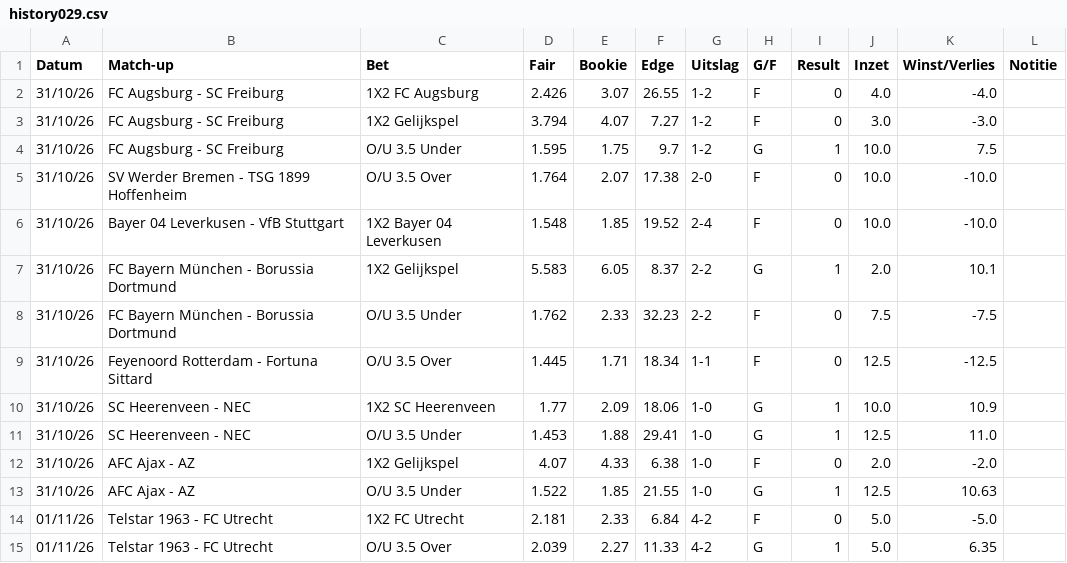
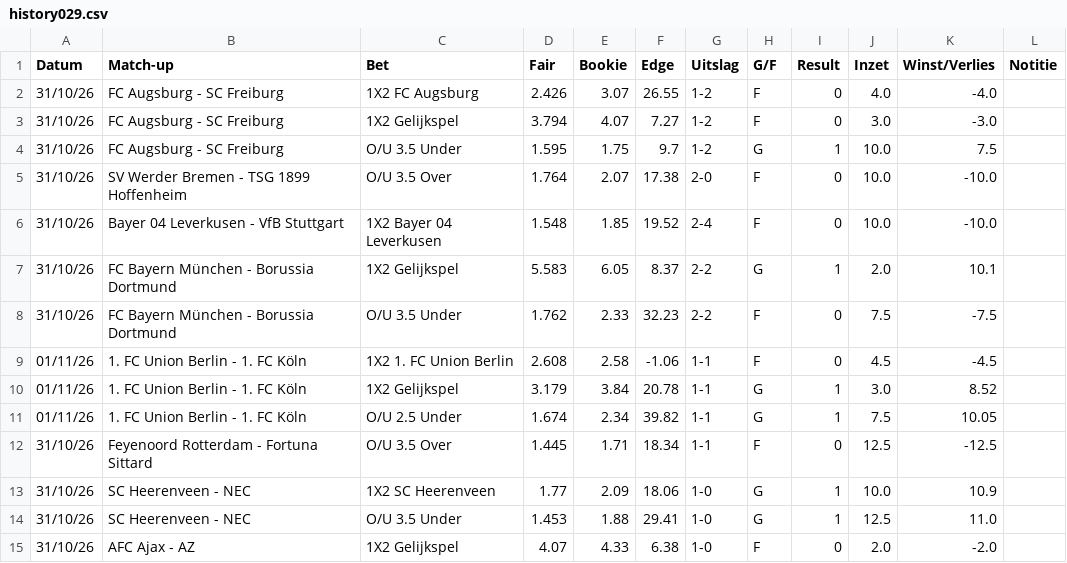
Before and after one commit to Player87887/Johnsballiebets, a CSV file: picks/history029.csv, drawn as a sheet; only a part is shown; the shorter side is filled out with more unchanged rows.

Commit message:
Picks: history029.csv bijgewerkt

```diff
--- a/picks/history029.csv
+++ b/picks/history029.csv
@@ -8,2 +8,5 @@ Datum,Match-up,Bet,Fair,Bookie,Edge,Uitslag,G/F,Result,Inzet,Winst/Verlies,Notit
 31/10/26,FC Bayern München - Borussia Dortmund,O/U 3.5 Under,1.762,2.33,32.23,2-2,F,0,7.5,-7.5,
+01/11/26,1. FC Union Berlin - 1. FC Köln,1X2 1. FC Union Berlin,2.608,2.58,-1.06,1-1,F,0,4.5,-4.5,
+01/11/26,1. FC Union Berlin - 1. FC Köln,1X2 Gelijkspel,3.179,3.84,20.78,1-1,G,1,3.0,8.52,
+01/11/26,1. FC Union Berlin - 1. FC Köln,O/U 2.5 Under,1.674,2.34,39.82,1-1,G,1,7.5,10.05,
 31/10/26,Feyenoord Rotterdam - Fortuna Sittard,O/U 3.5 Over,1.445,1.71,18.34,1-1,F,0,12.5,-12.5,
```
